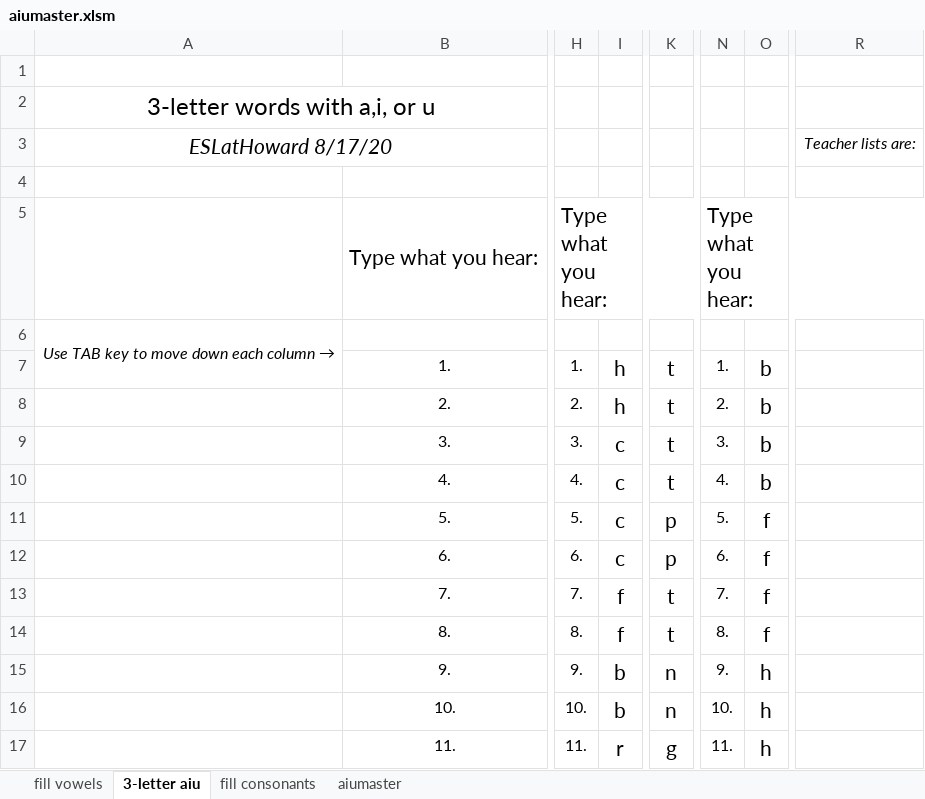
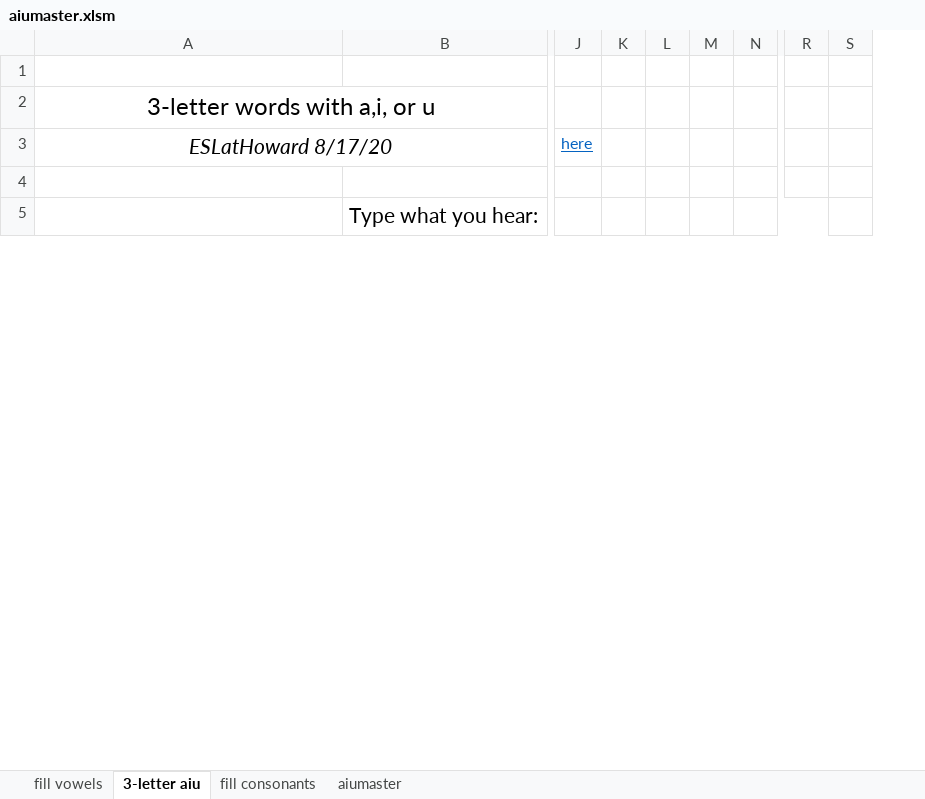
Before and after one commit to YouDoESL/ESLexercise.com, an Excel workbook: Source Workbooks/aiumaster.xlsm, sheet 3-letter aiu, drawn as a sheet; only a part is shown, gaps mark what is left out; values as stored, in another font and other column widths than the file's, no borders; conditional formats not drawn; removed rows and columns are numbered as before the commit, all else as after; rows hold the shown columns only; the diff covers the shown part only; the diff names each change by its address in the sheet, - before the commit and + after, or states it on an @@ line.

```diff
--- a/Source Workbooks/aiumaster.xlsm (sheet 3-letter aiu)
+++ b/Source Workbooks/aiumaster.xlsm (sheet 3-letter aiu)
+column J, empty
+column K, empty
-column I, empty
-column K, empty
+column M, empty
+column N, empty
-column N, row 5: Type what you hear:
-column O, empty
-column R, empty
+column R, empty
+column S, empty
-row 3: ESLatHoward 8/17/20 |  |  |  | √ |  |  | Teacher lists are:
+row 3: ESLatHoward 8/17/20 |  | here
-L5: Type what you hear:
+L5: (empty)
-H5:L5 merged
-row 6: Use TAB key to move down each column →
-row 7:  | 1. | 1. | h | t | 1. | b
-row 8:  | 2. | 2. | h | t | 2. | b
-row 9:  | 3. | 3. | c | t | 3. | b
-row 10:  | 4. | 4. | c | t | 4. | b
-row 11:  | 5. | 5. | c | p | 5. | f
-row 12:  | 6. | 6. | c | p | 6. | f
-row 13:  | 7. | 7. | f | t | 7. | f
-row 14:  | 8. | 8. | f | t | 8. | f
-row 15:  | 9. | 9. | b | n | 9. | h
-row 16:  | 10. | 10. | b | n | 10. | h
-row 17:  | 11. | 11. | r | g | 11. | h
```
Also changed, not shown: 80 added rows, 9 removed rows, 2 added columns, 3 removed columns, 3 edited cells and merged cells elsewhere in this sheet, sheet aiumaster, Source Workbooks/Phonics WEB Dictation BGT PND MRX initialized.xlsm, 6 other files.
